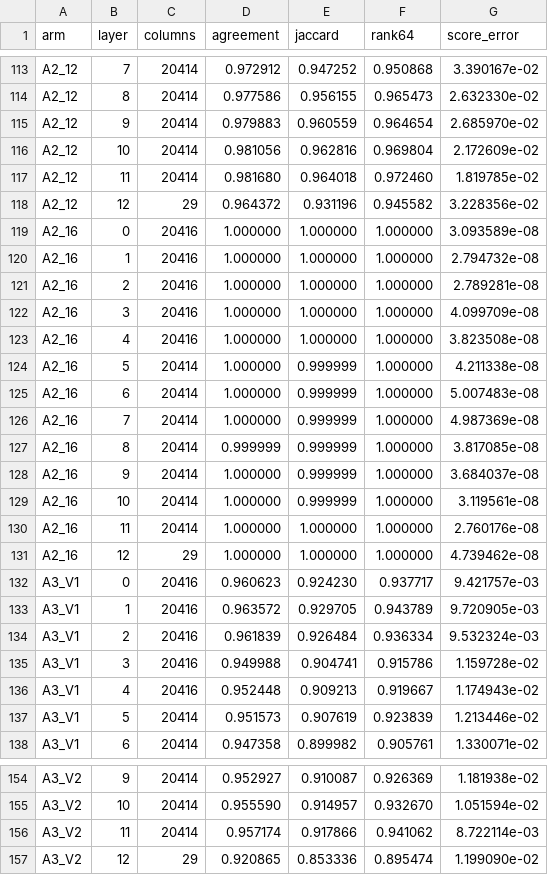
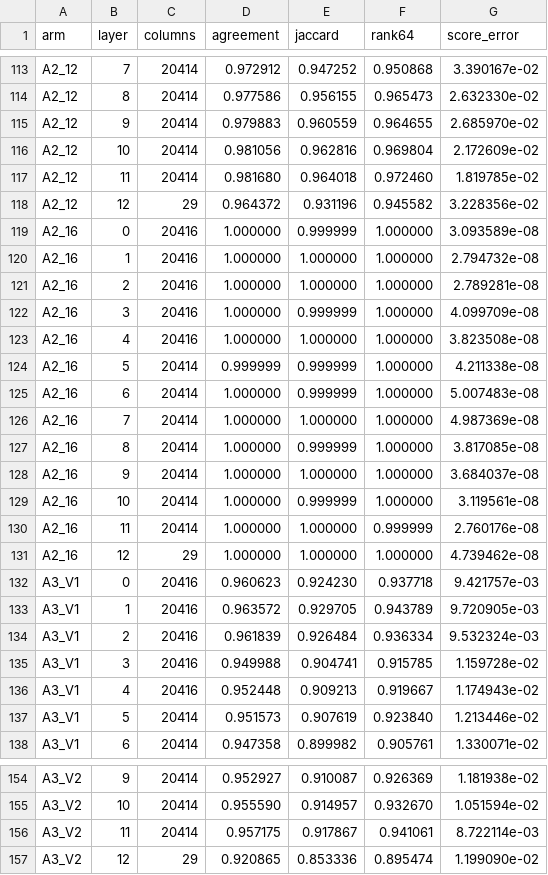
Before and after one commit to kido5217/Infernix, a TSV file: docs/research/qsa-index-truncation/raw/per_layer_16k-eager.tsv, drawn as a sheet; only a part is shown, gaps mark what is left out; the diff covers the shown part only.

```diff
--- a/docs/research/qsa-index-truncation/raw/per_layer_16k-eager.tsv
+++ b/docs/research/qsa-index-truncation/raw/per_layer_16k-eager.tsv
@@ -114,3 +114,3 @@ A2_12	7	20414	0.972912	0.947252	0.950868	3.390167e-02
 A2_12	8	20414	0.977586	0.956155	0.965473	2.632330e-02
-A2_12	9	20414	0.979883	0.960559	0.964654	2.685970e-02
+A2_12	9	20414	0.979883	0.960559	0.964655	2.685970e-02
 A2_12	10	20414	0.981056	0.962816	0.969804	2.172609e-02
@@ -118,21 +118,21 @@ A2_12	11	20414	0.981680	0.964018	0.972460	1.819785e-02
 A2_12	12	29	0.964372	0.931196	0.945582	3.228356e-02
-A2_16	0	20416	1.000000	1.000000	1.000000	3.093589e-08
+A2_16	0	20416	1.000000	0.999999	1.000000	3.093589e-08
 A2_16	1	20416	1.000000	1.000000	1.000000	2.794732e-08
 A2_16	2	20416	1.000000	1.000000	1.000000	2.789281e-08
-A2_16	3	20416	1.000000	1.000000	1.000000	4.099709e-08
+A2_16	3	20416	1.000000	0.999999	1.000000	4.099709e-08
 A2_16	4	20416	1.000000	1.000000	1.000000	3.823508e-08
-A2_16	5	20414	1.000000	0.999999	1.000000	4.211338e-08
+A2_16	5	20414	0.999999	0.999999	1.000000	4.211338e-08
 A2_16	6	20414	1.000000	0.999999	1.000000	5.007483e-08
-A2_16	7	20414	1.000000	0.999999	1.000000	4.987369e-08
-A2_16	8	20414	0.999999	0.999999	1.000000	3.817085e-08
-A2_16	9	20414	1.000000	0.999999	1.000000	3.684037e-08
+A2_16	7	20414	1.000000	1.000000	1.000000	4.987369e-08
+A2_16	8	20414	1.000000	0.999999	1.000000	3.817085e-08
+A2_16	9	20414	1.000000	1.000000	1.000000	3.684037e-08
 A2_16	10	20414	1.000000	0.999999	1.000000	3.119561e-08
-A2_16	11	20414	1.000000	1.000000	1.000000	2.760176e-08
+A2_16	11	20414	1.000000	1.000000	0.999999	2.760176e-08
 A2_16	12	29	1.000000	1.000000	1.000000	4.739462e-08
-A3_V1	0	20416	0.960623	0.924230	0.937717	9.421757e-03
+A3_V1	0	20416	0.960623	0.924230	0.937718	9.421757e-03
 A3_V1	1	20416	0.963572	0.929705	0.943789	9.720905e-03
 A3_V1	2	20416	0.961839	0.926484	0.936334	9.532324e-03
-A3_V1	3	20416	0.949988	0.904741	0.915786	1.159728e-02
+A3_V1	3	20416	0.949988	0.904741	0.915785	1.159728e-02
 A3_V1	4	20416	0.952448	0.909213	0.919667	1.174943e-02
-A3_V1	5	20414	0.951573	0.907619	0.923839	1.213446e-02
+A3_V1	5	20414	0.951573	0.907619	0.923840	1.213446e-02
 A3_V1	6	20414	0.947358	0.899982	0.905761	1.330071e-02
@@ -155,3 +155,3 @@ A3_V2	9	20414	0.952927	0.910087	0.926369	1.181938e-02
 A3_V2	10	20414	0.955590	0.914957	0.932670	1.051594e-02
-A3_V2	11	20414	0.957174	0.917866	0.941062	8.722114e-03
+A3_V2	11	20414	0.957175	0.917867	0.941061	8.722114e-03
 A3_V2	12	29	0.920865	0.853336	0.895474	1.199090e-02
```
Also changed, not shown: 40 edited cells elsewhere in this file, docs/research/qsa-index-truncation/raw/fidelity_captures_140k-eager.tsv, docs/research/qsa-index-truncation/raw/fidelity_captures_16k-eager.tsv, 24 other files.
